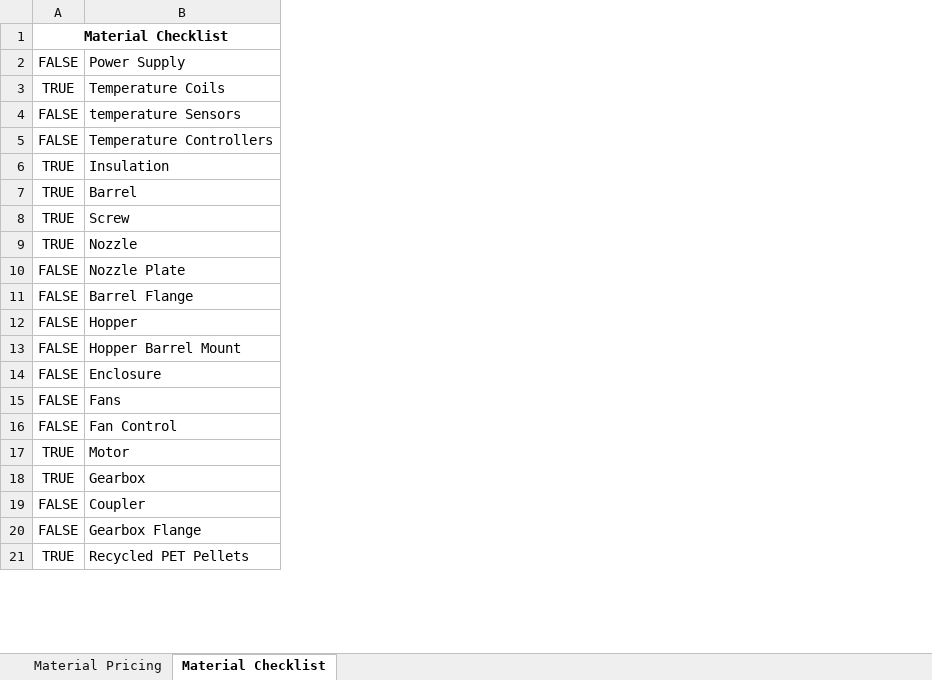
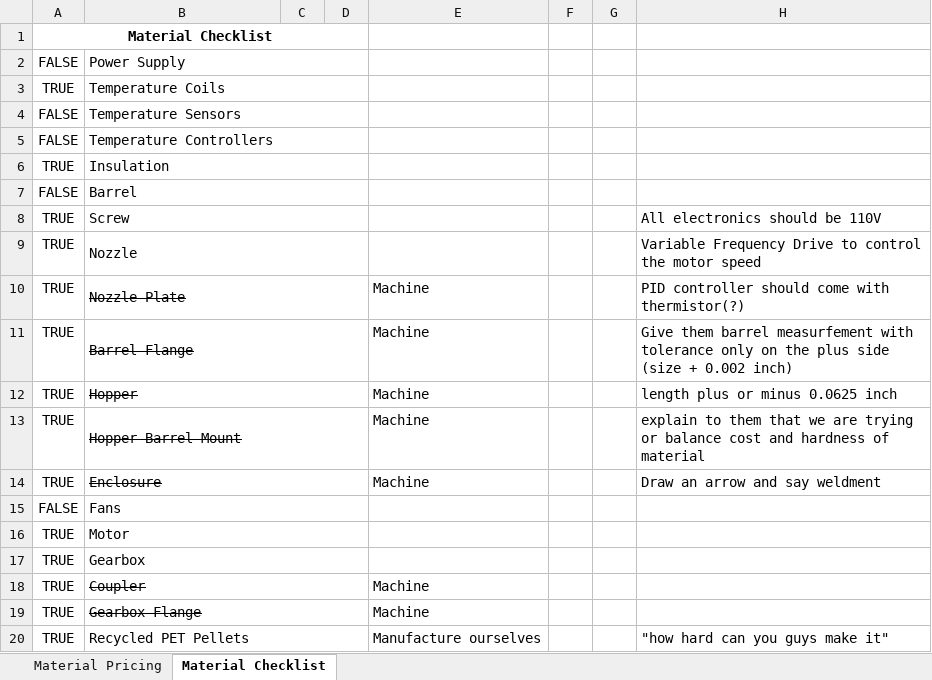
Before and after one commit to melmarszal/PET-extruder, an Excel workbook: Economic Analysis/Extruder Component Costing.xlsx, sheet Material Checklist, drawn as a sheet; only a part is shown; values as stored, in another font and other column widths than the file's, no borders; charts and pictures not drawn; removed rows and columns are numbered as before the commit, all else as after; the diff covers the shown part only; the diff names each change by its address in the sheet, - before the commit and + after, or states it on an @@ line.

```diff
--- a/Economic Analysis/Extruder Component Costing.xlsx (sheet Material Checklist)
+++ b/Economic Analysis/Extruder Component Costing.xlsx (sheet Material Checklist)
+column C, empty
+column D, empty
+column E, rows 10-20: Machine | Machine | Machine | Machine | Machine |  |  |  | Machine | Machine | Manufacture ourselves
+column F, empty
+column G, empty
+column H, rows 8-20: All electronics should be 110V | Variable Frequency Drive to control the motor speed | PID controller should come with thermistor(?) | Give them barrel measurfement with tolerance only on the plus side (size + 0.002 inch) | length plus or minus 0.0625 inch | explain to them that we are trying or balance cost and hardness of material | Draw an arrow and say weldment |  |  |  |  |  | "how hard can you guys make it"
+B2:D2 merged
+B3:D3 merged
-B4: temperature Sensors
+B4: Temperature Sensors
+B4:D4 merged
+B5:D5 merged
+B6:D6 merged
-A7: TRUE
+A7: FALSE
+B7:D7 merged
+B8:D8 merged
+B9:D9 merged
-A10:A14: FALSE
+A10:A14: TRUE
-B10:B14 strikethrough: off
+B10:B14 strikethrough: on
+B10:D10 merged
+B11:D11 merged
+B12:D12 merged
+B13:D13 merged
+B14:D14 merged
+B15:D15 merged
-row 16: FALSE | Fan Control
+B16:D16 merged
+B17:D17 merged
-A18:A19: FALSE
+A18:A19: TRUE
-B18:B19 strikethrough: off
+B18:B19 strikethrough: on
+B18:D18 merged
+B19:D19 merged
+B20:D20 merged
```
Also changed, not shown: 2 edited cells, cell formats and merged cells elsewhere in this sheet, sheet Material Pricing, Report Components/Gantt Chart.xlsx, 6 other files.
